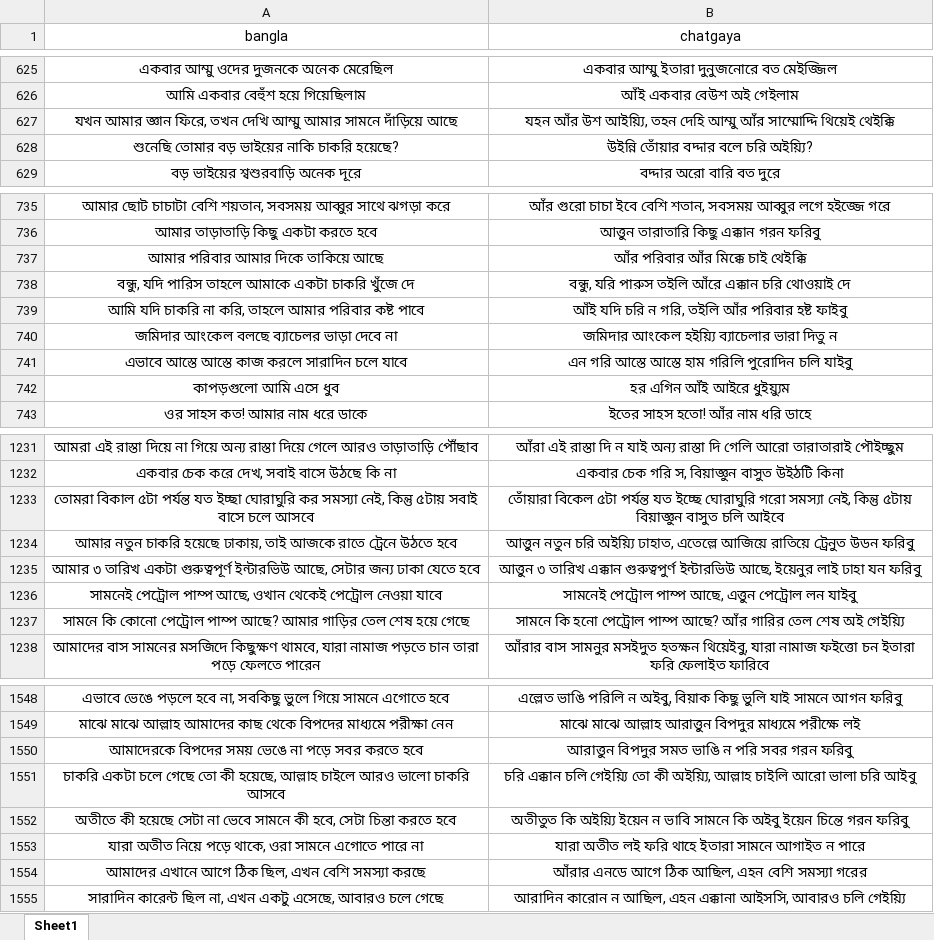
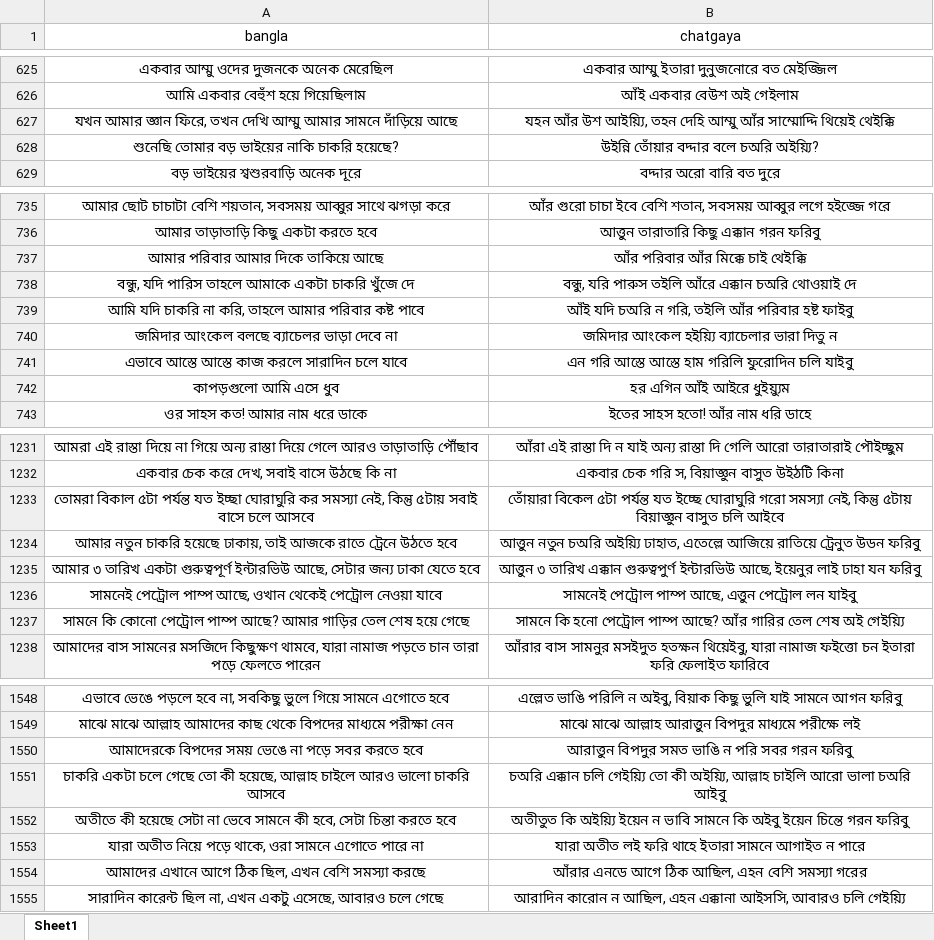
Before and after one commit to Mostafa-Moin26/chatgaya-bangla-nmt, an Excel workbook: data/canonical.xlsx, sheet Sheet1, drawn as a sheet; only a part is shown, gaps mark what is left out; values as stored, in another font and other column widths than the file's, no borders; the diff covers the shown part only; the diff names each change by its address in the sheet, - before the commit and + after, or states it on an @@ line.

```diff
--- a/data/canonical.xlsx (sheet Sheet1)
+++ b/data/canonical.xlsx (sheet Sheet1)
-B628 (chatgaya): উইন্নি তোঁয়ার বদ্দার বলে চরি অইয়্যি?
+B628 (chatgaya): উইন্নি তোঁয়ার বদ্দার বলে চঅরি অইয়্যি?
-B738 (chatgaya): …আঁরে এক্কান চরি থোওয়াই দে
+B738 (chatgaya): …আঁরে এক্কান চঅরি থোওয়াই দে
-B739 (chatgaya): আঁই যদি চরি ন গরি,…
+B739 (chatgaya): আঁই যদি চঅরি ন গরি,…
-B741 (chatgaya): …হাম গরিলি পুরোদিন চলি যাইবু
+B741 (chatgaya): …হাম গরিলি ফুরোদিন চলি যাইবু
-B1234 (chatgaya): আত্তুন নতুন চরি অইয়্যি ঢাহাত,…
+B1234 (chatgaya): আত্তুন নতুন চঅরি অইয়্যি ঢাহাত,…
-B1551 (chatgaya): চরি এক্কান চলি গেইয়্যি তো কী অইয়্যি, আল্লাহ চাইলি আরো ভালা চরি আইবু
+B1551 (chatgaya): চঅরি এক্কান চলি গেইয়্যি তো কী অইয়্যি, আল্লাহ চাইলি আরো ভালা চঅরি আইবু
```
Also changed, not shown: 101 added rows elsewhere in this sheet, data/lexicon.xlsx, 1 other file.
